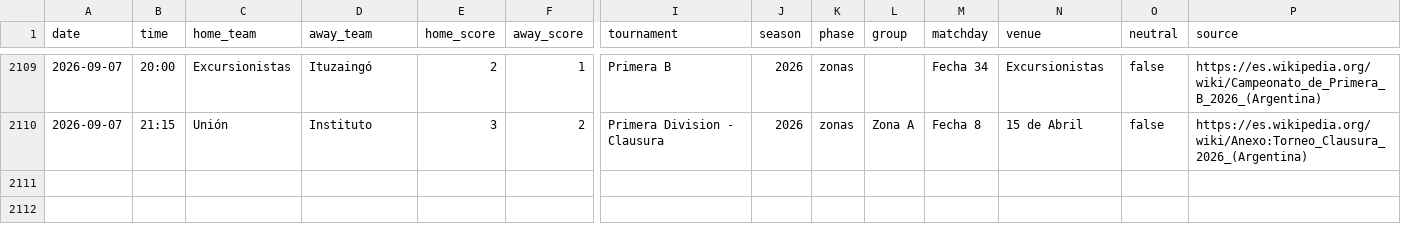
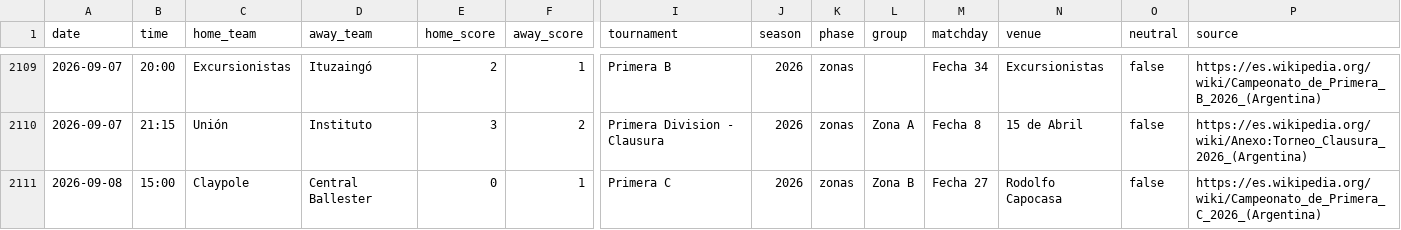
Before and after one commit to rhinoah/futbol-argentino-data, a CSV file: data/partidos-2026.csv, drawn as a sheet; only a part is shown, gaps mark what is left out; rows hold the shown columns only; the diff names each change by its address in the sheet, - before the commit and + after, or states it on an @@ line.

```diff
--- a/data/partidos-2026.csv
+++ b/data/partidos-2026.csv
+row 2111: 2026-09-08 | 15:00 | Claypole | Central Ballester | 0 | 1 | Primera C | 2026 | zonas | Zona B | Fecha 27 | Rodolfo Capocasa | false | https://es.wikipedia.org/wiki/Campeonato_de_Primera_C_2026_(Argentina)
```
